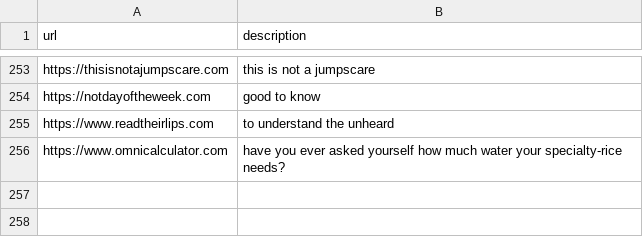
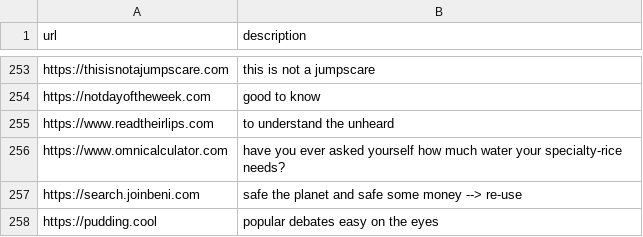
Before and after one commit to jerebub/interesting_web_pages_brochure, a CSV file: websites.csv, drawn as a sheet; only a part is shown, gaps mark what is left out; the diff names each change by its address in the sheet, - before the commit and + after, or states it on an @@ line.

Commit message:
more websites

```diff
--- a/websites.csv
+++ b/websites.csv
+row 257: https://search.joinbeni.com | safe the planet and safe some money --> re-use
+row 258: https://pudding.cool | popular debates easy on the eyes
```
